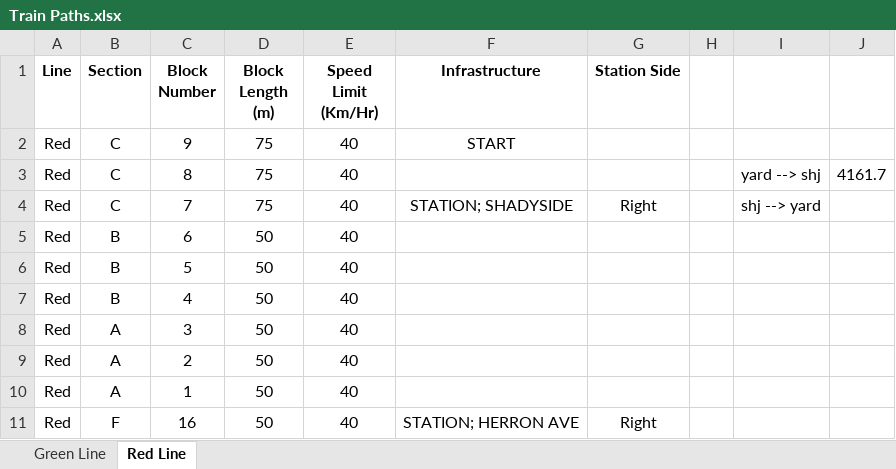
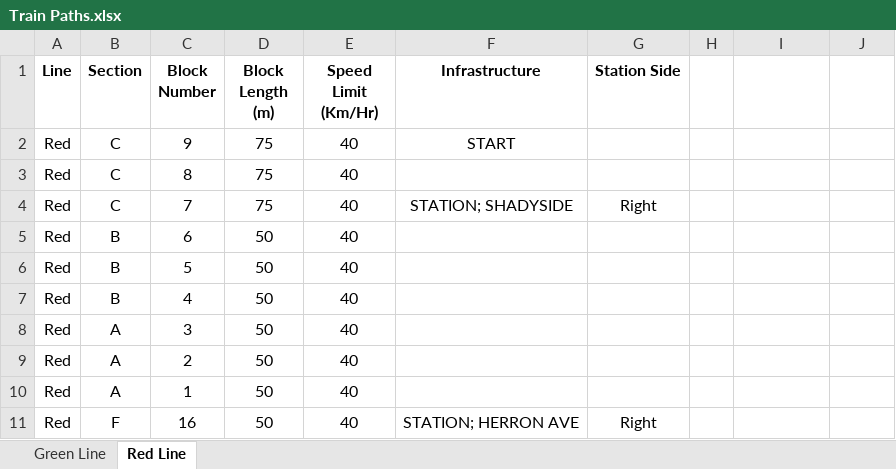
Before and after one commit to IsaacShaker/trains, an Excel workbook: CTC/Train Paths.xlsx, sheet Red Line, drawn as a sheet; only a part is shown; values as stored, in another font and other column widths than the file's, no borders; the diff names each change by its address in the sheet, - before the commit and + after, or states it on an @@ line.

```diff
--- a/CTC/Train Paths.xlsx (sheet Red Line)
+++ b/CTC/Train Paths.xlsx (sheet Red Line)
-I3: yard --> shj
+I3: (empty)
-J3: 4161.7
+J3: (empty)
-I4: shj --> yard
+I4: (empty)
```
Also changed, not shown: CTC/Schedules/Green Line/Schedule 1.xlsx, 2 other files.
